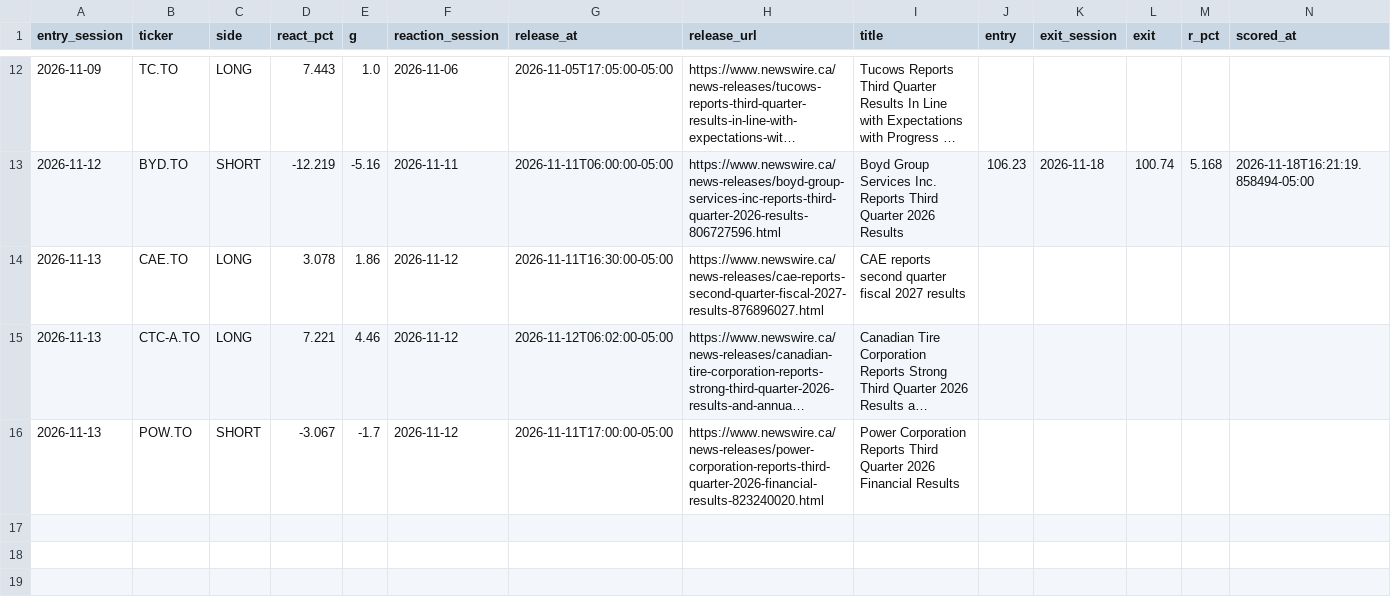
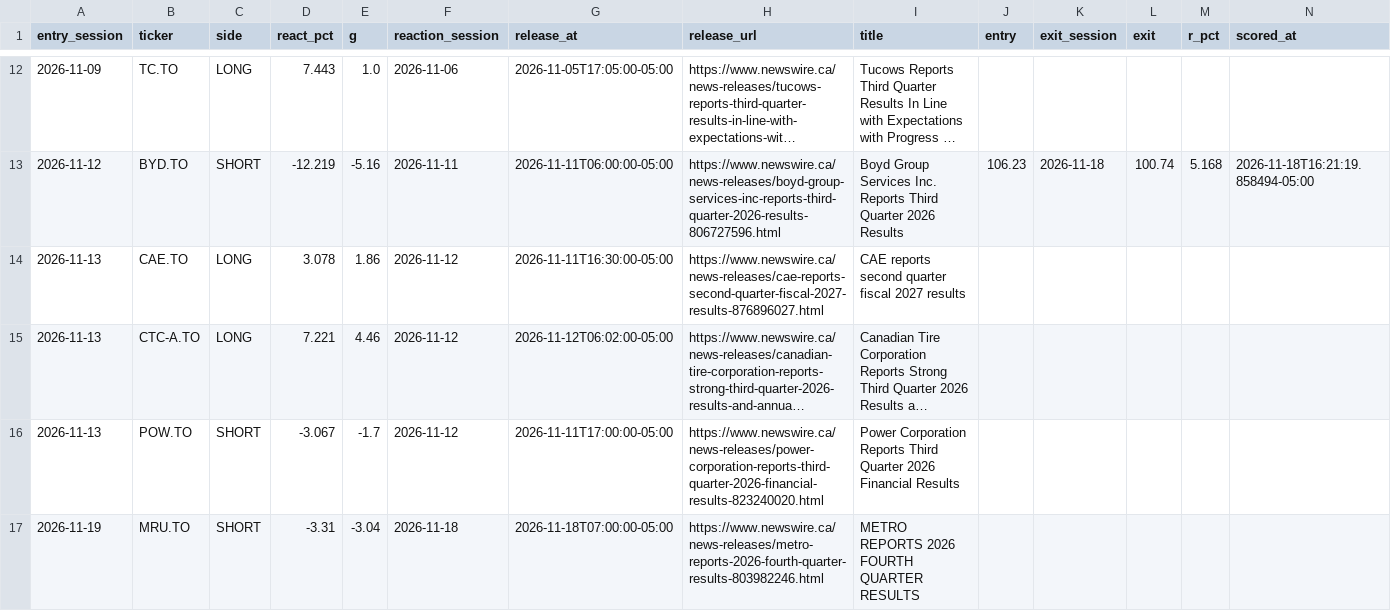
Before and after one commit to rufatb/RB, a CSV file: data/pead_calls.csv, drawn as a sheet; only a part is shown, gaps mark what is left out; long unchanged cells end in ….

```diff
--- a/data/pead_calls.csv
+++ b/data/pead_calls.csv
@@ -16 +16,2 @@ entry_session,ticker,side,react_pct,g,reaction_session,release_at,release_url,ti
 2026-11-13,POW.TO,SHORT,-3.067,-1.7,2026-11-12,2026-11-11T17:00:00-05:00,https://www.newswire.ca/news-releases/power-corporation-reports-third-quarter-2026-financial-results-823240020.html,Power Corporation Reports Third Quarter 2026 Financial Results,,,,,
+2026-11-19,MRU.TO,SHORT,-3.31,-3.04,2026-11-18,2026-11-18T07:00:00-05:00,https://www.newswire.ca/news-releases/metro-reports-2026-fourth-quarter-results-803982246.html,METRO REPORTS 2026 FOURTH QUARTER RESULTS,,,,,
```
Also changed, not shown: data/gap_calls.csv, data/model_picks.csv, 2 other files.
